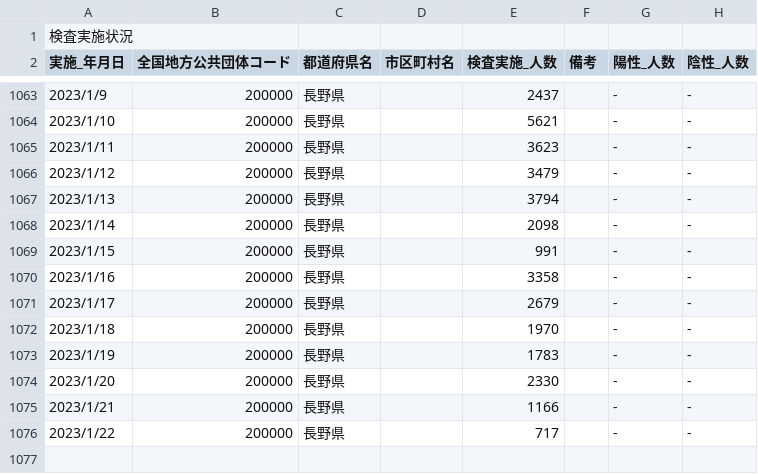
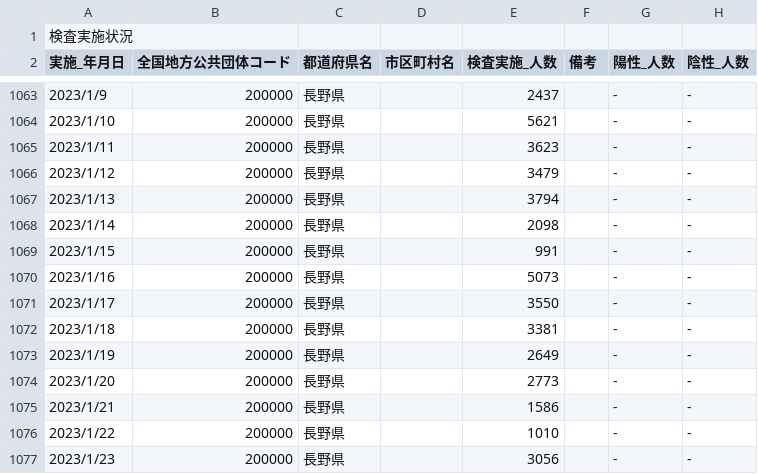
Before and after one commit to wataruoguchi/covid19_nagano_csv_to_json, a CSV file: src/.encoded/200000_nagano_covid19_test_count.csv, drawn as a sheet; only a part is shown, gaps mark what is left out.

```diff
--- a/src/.encoded/200000_nagano_covid19_test_count.csv
+++ b/src/.encoded/200000_nagano_covid19_test_count.csv
@@ -1069,8 +1069,9 @@
 2023/1/15,200000,長野県,,991,,-,-
-2023/1/16,200000,長野県,,3358,,-,-
-2023/1/17,200000,長野県,,2679,,-,-
-2023/1/18,200000,長野県,,1970,,-,-
-2023/1/19,200000,長野県,,1783,,-,-
-2023/1/20,200000,長野県,,2330,,-,-
-2023/1/21,200000,長野県,,1166,,-,-
-2023/1/22,200000,長野県,,717,,-,-
+2023/1/16,200000,長野県,,5073,,-,-
+2023/1/17,200000,長野県,,3550,,-,-
+2023/1/18,200000,長野県,,3381,,-,-
+2023/1/19,200000,長野県,,2649,,-,-
+2023/1/20,200000,長野県,,2773,,-,-
+2023/1/21,200000,長野県,,1586,,-,-
+2023/1/22,200000,長野県,,1010,,-,-
+2023/1/23,200000,長野県,,3056,,-,-
```
Also changed, not shown: src/.encoded/200000_nagano_covid19_call_center.csv, src/.encoded/call_center.csv, 4 other files.
